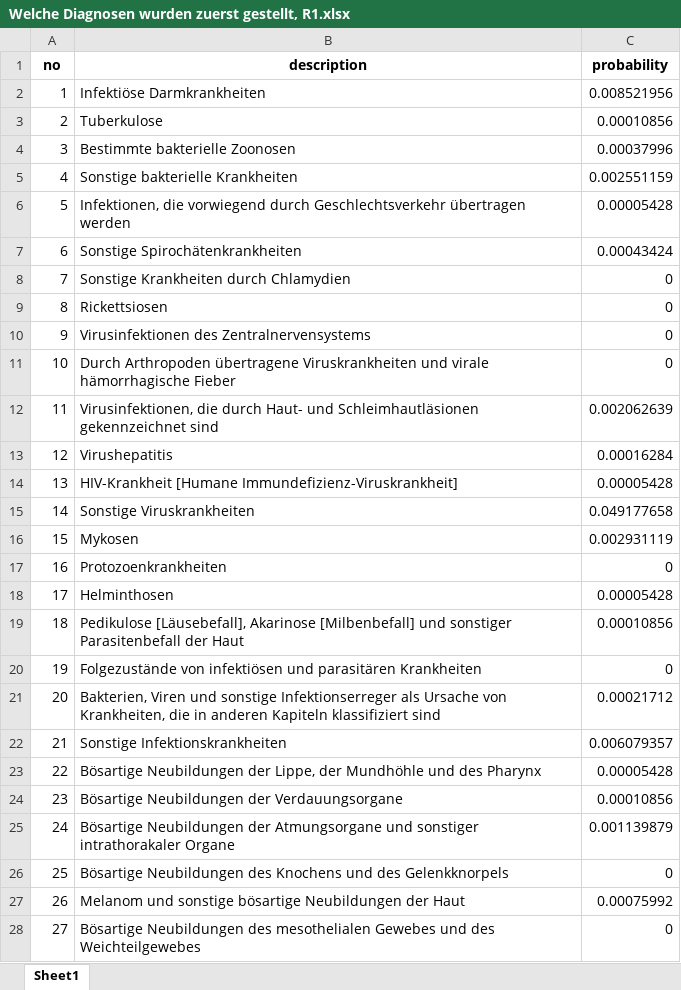
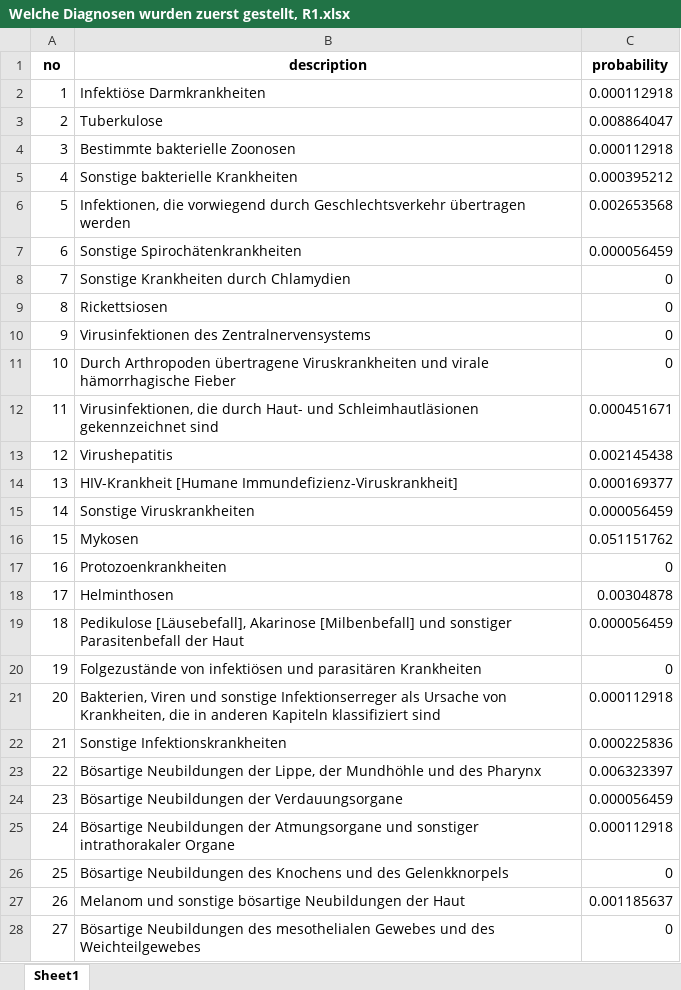
Before and after one commit to rapkroes/Code_UKSH_Husten, an Excel workbook: Welche Diagnosen wurden zuerst gestellt, R1.xlsx, sheet Sheet1, drawn as a sheet; only a part is shown; values as stored, in another font and other column widths than the file's, no borders; the diff covers the shown part only; the diff names each change by its address in the sheet, - before the commit and + after, or states it on an @@ line.

```diff
--- a/Welche Diagnosen wurden zuerst gestellt, R1.xlsx (sheet Sheet1)
+++ b/Welche Diagnosen wurden zuerst gestellt, R1.xlsx (sheet Sheet1)
-C2 (probability): 0.008521956
+C2 (probability): 0.000112918
-C3 (probability): 0.00010856
+C3 (probability): 0.008864047
-C4 (probability): 0.00037996
+C4 (probability): 0.000112918
-C5 (probability): 0.002551159
+C5 (probability): 0.000395212
-C6 (probability): 0.00005428
+C6 (probability): 0.002653568
-C7 (probability): 0.00043424
+C7 (probability): 0.000056459
-C12 (probability): 0.002062639
+C12 (probability): 0.000451671
-C13 (probability): 0.00016284
+C13 (probability): 0.002145438
-C14 (probability): 0.00005428
+C14 (probability): 0.000169377
-C15 (probability): 0.049177658
+C15 (probability): 0.000056459
-C16 (probability): 0.002931119
+C16 (probability): 0.051151762
-C18 (probability): 0.00005428
+C18 (probability): 0.00304878
-C19 (probability): 0.00010856
+C19 (probability): 0.000056459
-C21 (probability): 0.00021712
+C21 (probability): 0.000112918
-C22 (probability): 0.006079357
+C22 (probability): 0.000225836
-C23 (probability): 0.00005428
+C23 (probability): 0.006323397
-C24 (probability): 0.00010856
+C24 (probability): 0.000056459
-C25 (probability): 0.001139879
+C25 (probability): 0.000112918
-C27 (probability): 0.00075992
+C27 (probability): 0.001185637
```
Also changed, not shown: 170 edited cells elsewhere in this sheet, Welche Diagnosen wurden zuerst gestellt, R2.xlsx, 23 other files.
